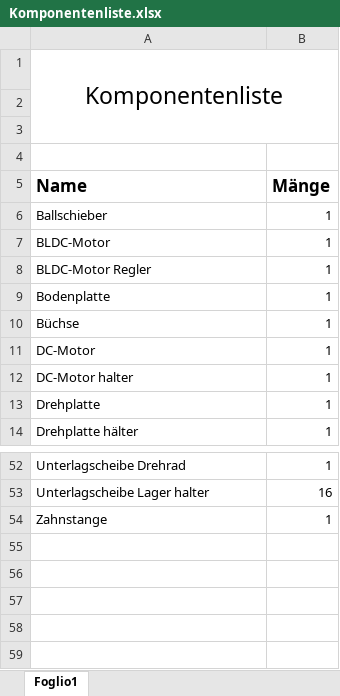
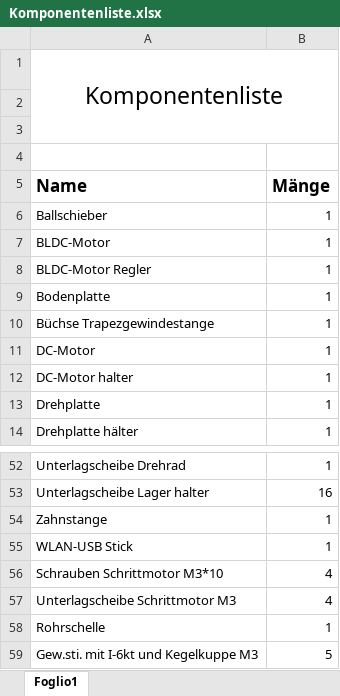
Before and after one commit to accefa/pren2, an Excel workbook: bin/Komponentenliste.xlsx, sheet Foglio1, drawn as a sheet; only a part is shown, gaps mark what is left out; values as stored, in another font and other column widths than the file's, no borders; the diff names each change by its address in the sheet, - before the commit and + after, or states it on an @@ line.

Commit message:
Komponentenliste

```diff
--- a/bin/Komponentenliste.xlsx (sheet Foglio1)
+++ b/bin/Komponentenliste.xlsx (sheet Foglio1)
-A10 (Name): Büchse
+A10 (Name): Büchse Trapezgewindestange
+row 55: WLAN-USB Stick | 1
+row 56: Schrauben Schrittmotor M3*10 | 4
+row 57: Unterlagscheibe Schrittmotor M3 | 4
+row 58: Rohrschelle | 1
+row 59: Gew.sti. mit I-6kt und Kegelkuppe M3 | 5
```
